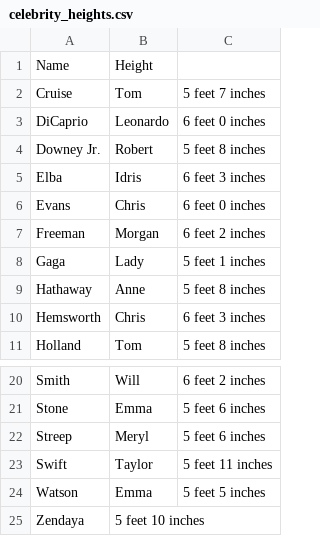
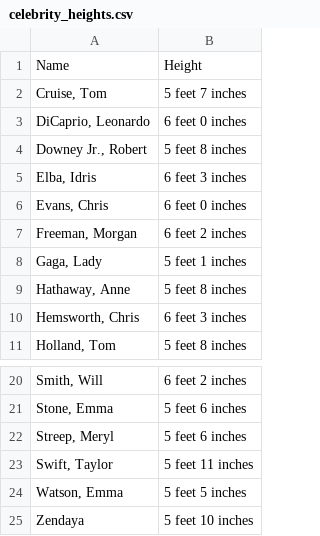
Before and after one commit to anearle24/R4Economists, a CSV file: celebrity_heights.csv, drawn as a sheet; only a part is shown, gaps mark what is left out; removed rows and columns are numbered as before the commit, all else as after; the diff names each change by its address in the sheet, - before the commit and + after, or states it on an @@ line.

Commit message:
Update celebrity_heights.csv

```diff
--- a/celebrity_heights.csv
+++ b/celebrity_heights.csv
-column A, rows 1-11: Name | Cruise | DiCaprio | Downey Jr. | Elba | Evans | Freeman | Gaga | Hathaway | Hemsworth | Holland; rows 20-25: Smith | Stone | Streep | Swift | Watson | Zendaya
-column B, rows 1-11: Height | Tom | Leonardo | Robert | Idris | Chris | Morgan | Lady | Anne | Chris | Tom; rows 20-25: Will | Emma | Meryl | Taylor | Emma | 5 feet 10 inches
+column A, rows 1-11: Name | Cruise, Tom | DiCaprio, Leonardo | Downey Jr., Robert | Elba, Idris | Evans, Chris | Freeman, Morgan | Gaga, Lady | Hathaway, Anne | Hemsworth, Chris | Holland, Tom; rows 20-25: Smith, Will | Stone, Emma | Streep, Meryl | Swift, Taylor | Watson, Emma | Zendaya
-B1: (empty)
+B1: Height
-B25: (empty)
+B25: 5 feet 10 inches
```
